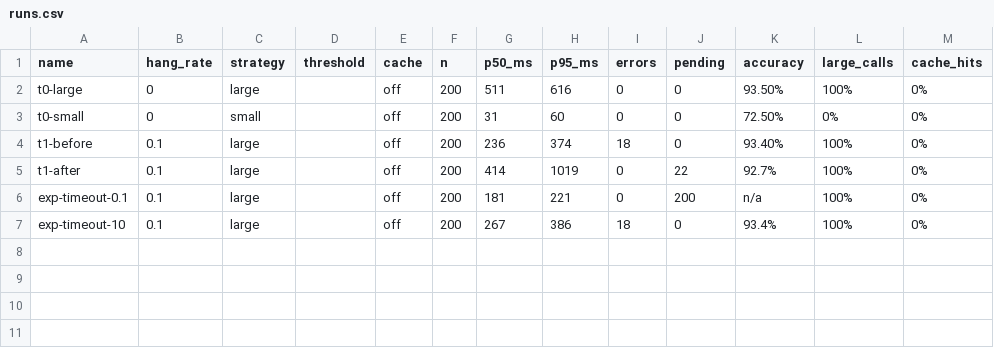
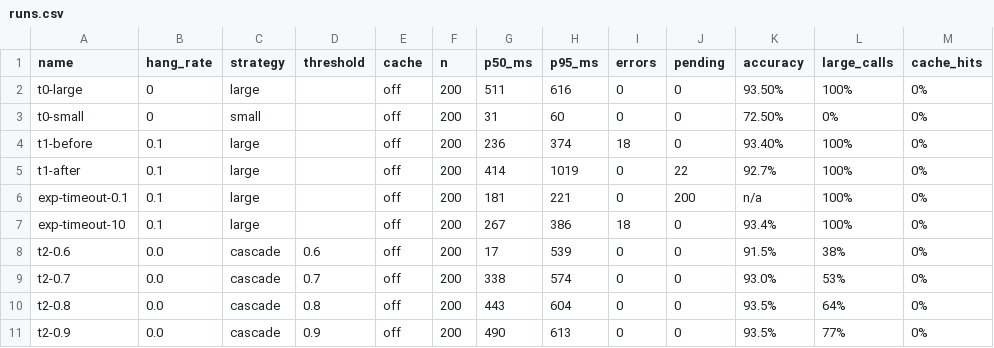
Before and after one commit to james-apiwat/swarch-arch4AI, a CSV file: results/runs.csv, drawn as a sheet.

```diff
--- a/results/runs.csv
+++ b/results/runs.csv
@@ -7 +7,5 @@ exp-timeout-0.1,0.1,large,,off,200,181,221,0,200,n/a,100%,0%
 exp-timeout-10,0.1,large,,off,200,267,386,18,0,93.4%,100%,0%
+t2-0.6,0.0,cascade,0.6,off,200,17,539,0,0,91.5%,38%,0%
+t2-0.7,0.0,cascade,0.7,off,200,338,574,0,0,93.0%,53%,0%
+t2-0.8,0.0,cascade,0.8,off,200,443,604,0,0,93.5%,64%,0%
+t2-0.9,0.0,cascade,0.9,off,200,490,613,0,0,93.5%,77%,0%
```
Also changed, not shown: 2 other files.
